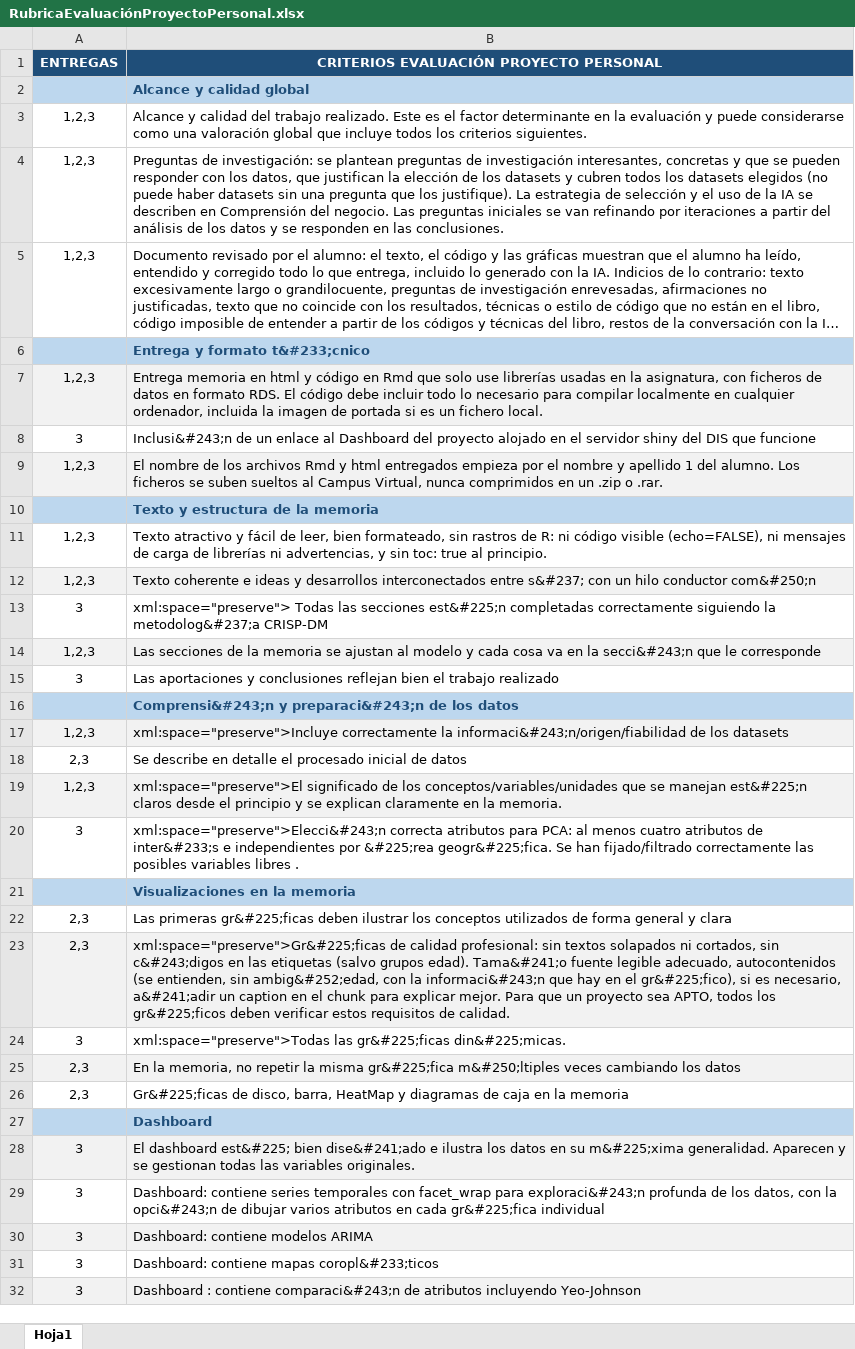
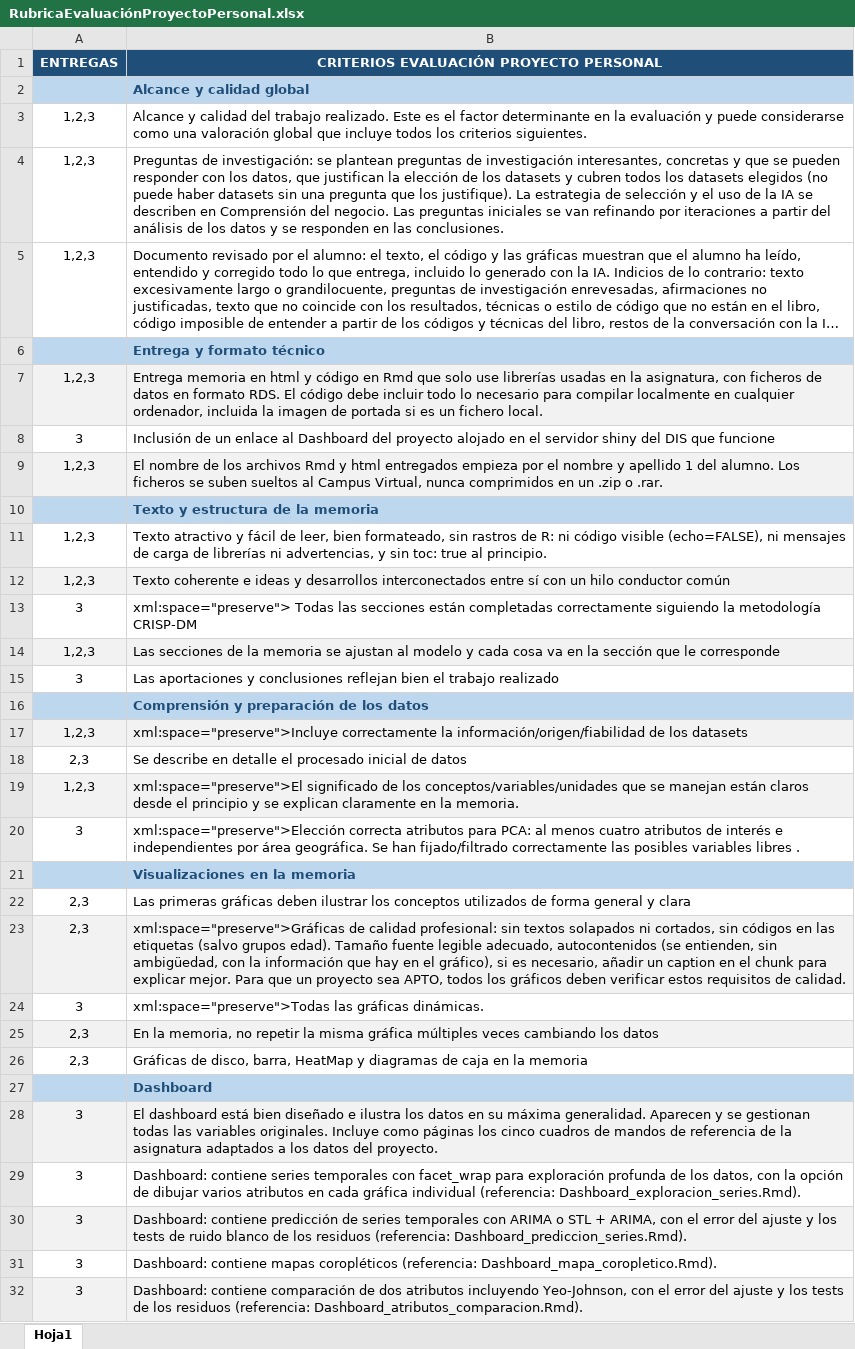
Before and after one commit to lalvarezmat/AEDV-proyecto-personal, an Excel workbook: RubricaEvaluaciónProyectoPersonal.xlsx, sheet Hoja1, drawn as a sheet; only a part is shown; long unchanged cells end in …; values as stored, in another font and other column widths than the file's, no borders; the diff covers the shown part only; the diff names each change by its address in the sheet, - before the commit and + after, or states it on an @@ line.

Commit message:
Sección Dashboard y rúbrica ajustadas a los cuadros de mandos de referencia; tildes de la rúbrica corregidas

```diff
--- a/RubricaEvaluaciónProyectoPersonal.xlsx (sheet Hoja1)
+++ b/RubricaEvaluaciónProyectoPersonal.xlsx (sheet Hoja1)
-B6: Entrega y formato t&#233;cnico
+B6: Entrega y formato técnico
-B8: Inclusi&#243;n de un…
+B8: Inclusión de un…
-B12: …interconectados entre s&#237; con un hilo conductor com&#250;n
+B12: …interconectados entre sí con un hilo conductor común
-B13: …las secciones est&#225;n completadas correctamente siguiendo la metodolog&#237;a CRISP-DM
+B13: …las secciones están completadas correctamente siguiendo la metodología CRISP-DM
-B14: …en la secci&#243;n que le…
+B14: …en la sección que le…
-B16: Comprensi&#243;n y preparaci&#243;n de los datos
+B16: Comprensión y preparación de los datos
-B17: …correctamente la informaci&#243;n/origen/fiabilidad de los…
+B17: …correctamente la información/origen/fiabilidad de los…
-B19: …se manejan est&#225;n claros desde…
+B19: …se manejan están claros desde…
-B20: xml:space="preserve">Elecci&#243;n correcta atributos para PCA: al menos cuatro atributos de inter&#233;s e independientes por &#225;rea geogr&#225;fica. Se han…
+B20: xml:space="preserve">Elección correcta atributos para PCA: al menos cuatro atributos de interés e independientes por área geográfica. Se han…
-B22: Las primeras gr&#225;ficas deben ilustrar…
+B22: Las primeras gráficas deben ilustrar…
-B23: xml:space="preserve">Gr&#225;ficas de calidad profesional: sin textos solapados ni cortados, sin c&#243;digos en las etiquetas (salvo grupos edad). Tama&#241;o fuente legible adecuado, autocontenidos (se entienden, sin ambig&#252;edad, con la informaci&#243;n que hay en el gr&#225;fico), si es necesario, a&#241;adir un caption en el chunk para explicar mejor. Para que un proyecto sea APTO, todos los gr&#225;ficos deben verificar…
+B23: xml:space="preserve">Gráficas de calidad profesional: sin textos solapados ni cortados, sin códigos en las etiquetas (salvo grupos edad). Tamaño fuente legible adecuado, autocontenidos (se entienden, sin ambigüedad, con la información que hay en el gráfico), si es necesario, añadir un caption en el chunk para explicar mejor. Para que un proyecto sea APTO, todos los gráficos deben verificar…
-B24: xml:space="preserve">Todas las gr&#225;ficas din&#225;micas.
+B24: xml:space="preserve">Todas las gráficas dinámicas.
-B25: …la misma gr&#225;fica m&#250;ltiples veces cambiando…
+B25: …la misma gráfica múltiples veces cambiando…
-B26: Gr&#225;ficas de disco,…
+B26: Gráficas de disco,…
-B28: El dashboard est&#225; bien dise&#241;ado e ilustra los datos en su m&#225;xima generalidad. Aparecen y se gestionan todas las variables originales.
+B28: El dashboard está bien diseñado e ilustra los datos en su máxima generalidad. Aparecen y se gestionan todas las variables originales. Incluye como páginas los cinco cuadros de mandos de referencia de la asignatura adaptados a los datos del proyecto.
-B29: …facet_wrap para exploraci&#243;n profunda de los datos, con la opci&#243;n de dibujar varios atributos en cada gr&#225;fica individual
+B29: …facet_wrap para exploración profunda de los datos, con la opción de dibujar varios atributos en cada gráfica individual (referencia: Dashboard_exploracion_series.Rmd).
-B30: Dashboard: contiene modelos ARIMA
+B30: Dashboard: contiene predicción de series temporales con ARIMA o STL + ARIMA, con el error del ajuste y los tests de ruido blanco de los residuos (referencia: Dashboard_prediccion_series.Rmd).
-B31: …contiene mapas coropl&#233;ticos
+B31: …contiene mapas coropléticos (referencia: Dashboard_mapa_coropletico.Rmd).
-B32: Dashboard : contiene comparaci&#243;n de atributos incluyendo Yeo-Johnson
+B32: Dashboard: contiene comparación de dos atributos incluyendo Yeo-Johnson, con el error del ajuste y los tests de los residuos (referencia: Dashboard_atributos_comparacion.Rmd).
```
Also changed, not shown: 4 edited cells elsewhere in this sheet, 2 other files.
